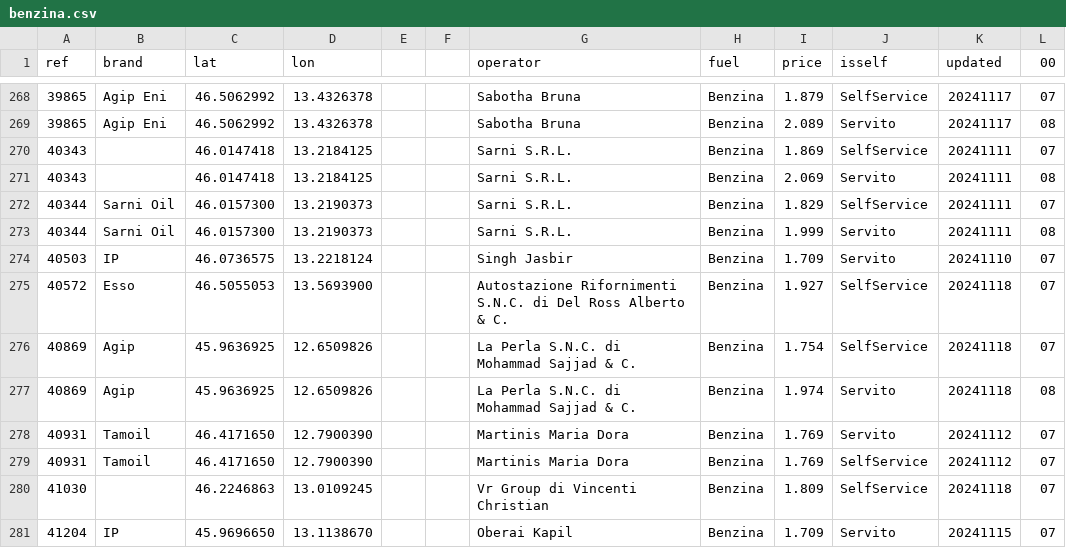
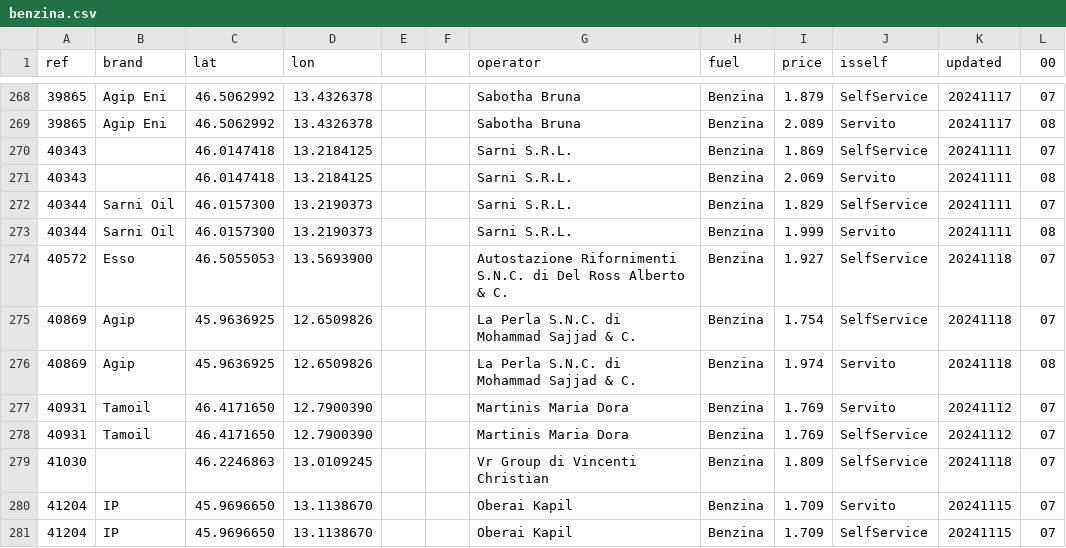
Before and after one commit to cascafico/FuelPrices, a CSV file: benzina.csv, drawn as a sheet; only a part is shown, gaps mark what is left out; the shorter side is filled out with more unchanged rows.

```diff
--- a/benzina.csv
+++ b/benzina.csv
@@ -273,3 +273,2 @@ ref;brand;lat;lon;;;operator;fuel;price;isself;updated;00
 40344;Sarni Oil;46.0157300;13.2190373;;;Sarni S.R.L.;Benzina;1.999;Servito;20241111;08
-40503;IP;46.0736575;13.2218124;;;Singh Jasbir;Benzina;1.709;Servito;20241110;07
 40572;Esso;46.5055053;13.5693900;;;Autostazione Rifornimenti S.N.C. di Del Ross Alberto & C.;Benzina;1.927;SelfService;20241118;07
```
Also changed, not shown: anagrafica_impianti_osm.csv, fuel.csv, 2 other files.
